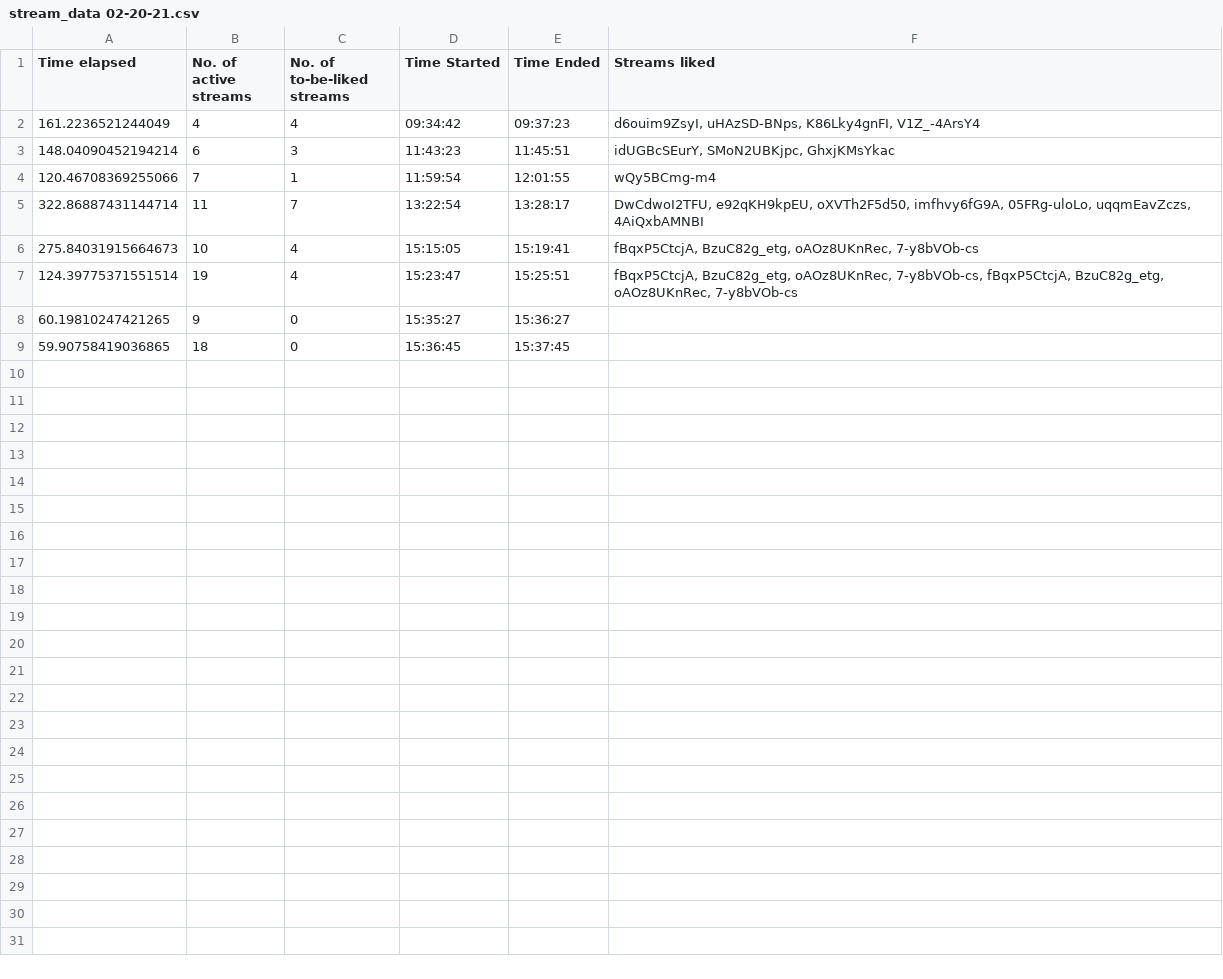
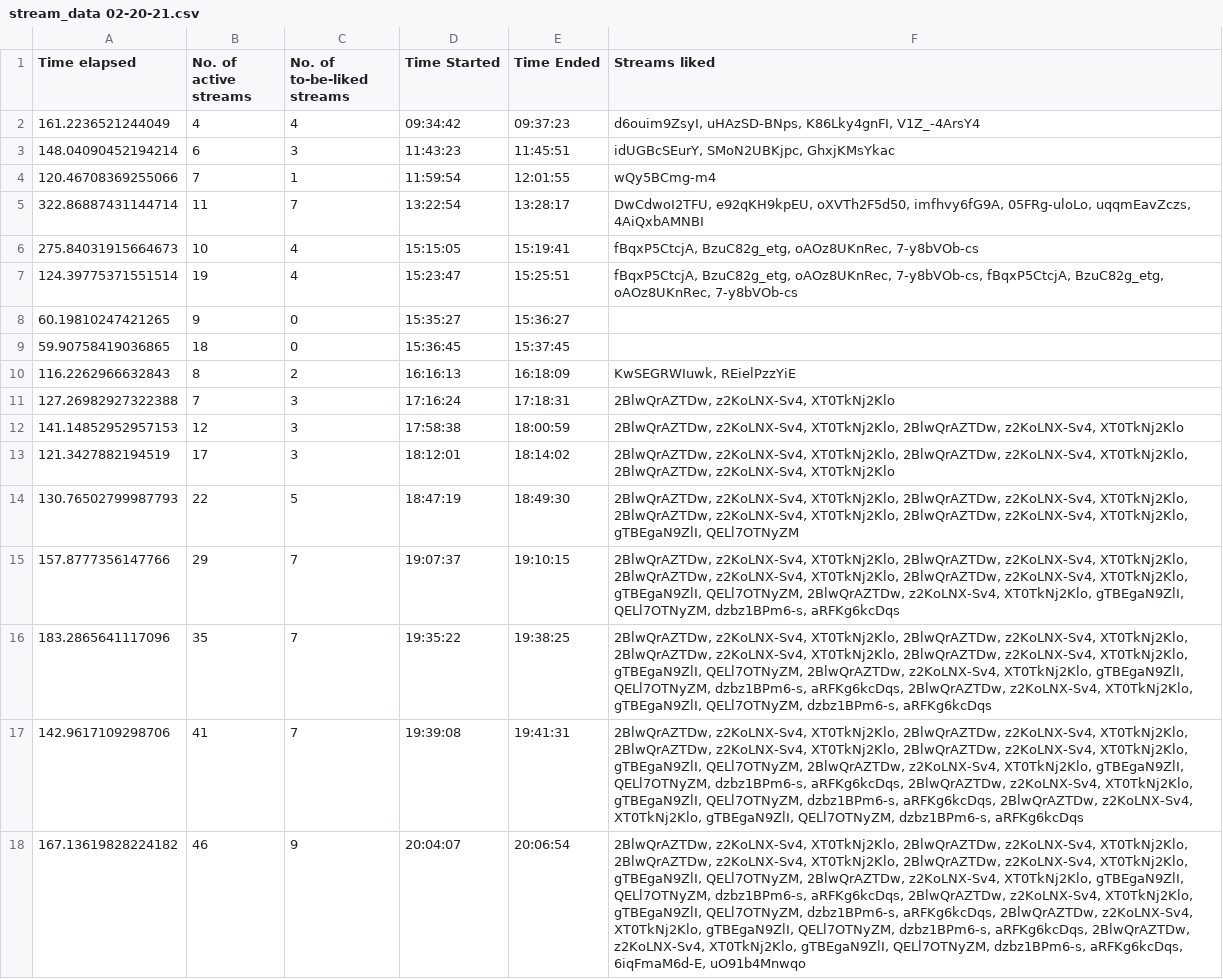
Before and after one commit to H-isaac23/Youtube-Streams-Liker, a CSV file: Stream data/stream_data 02-20-21.csv, drawn as a sheet; only a part is shown; the diff covers the shown part only; the diff names each change by its address in the sheet, - before the commit and + after, or states it on an @@ line.

Commit message:
stream data 2-20-21(2)

```diff
--- a/Stream data/stream_data 02-20-21.csv
+++ b/Stream data/stream_data 02-20-21.csv
+row 10: 116.2262966632843 | 8 | 2 | 16:16:13 | 16:18:09 | KwSEGRWIuwk, REielPzzYiE
+row 11: 127.26982927322388 | 7 | 3 | 17:16:24 | 17:18:31 | 2BlwQrAZTDw, z2KoLNX-Sv4, XT0TkNj2Klo
+row 12: 141.14852952957153 | 12 | 3 | 17:58:38 | 18:00:59 | 2BlwQrAZTDw, z2KoLNX-Sv4, XT0TkNj2Klo, 2BlwQrAZTDw, z2KoLNX-Sv4, XT0TkNj2Klo
+row 13: 121.3427882194519 | 17 | 3 | 18:12:01 | 18:14:02 | 2BlwQrAZTDw, z2KoLNX-Sv4, XT0TkNj2Klo, 2BlwQrAZTDw, z2KoLNX-Sv4, XT0TkNj2Klo, 2BlwQrAZTDw, z2KoLNX-Sv4, XT0TkNj2Klo
+row 14: 130.76502799987793 | 22 | 5 | 18:47:19 | 18:49:30 | 2BlwQrAZTDw, z2KoLNX-Sv4, XT0TkNj2Klo, 2BlwQrAZTDw, z2KoLNX-Sv4, XT0TkNj2Klo, 2BlwQrAZTDw, z2KoLNX-Sv4, XT0TkNj2Klo, 2BlwQrAZTDw, z2KoLNX-Sv4, XT0TkNj2Klo, gTBEgaN9ZlI, QELl7OTNyZM
+row 15: 157.8777356147766 | 29 | 7 | 19:07:37 | 19:10:15 | 2BlwQrAZTDw, z2KoLNX-Sv4, XT0TkNj2Klo, 2BlwQrAZTDw, z2KoLNX-Sv4, XT0TkNj2Klo, 2BlwQrAZTDw, z2KoLNX-Sv4, XT0TkNj2Klo, 2BlwQrAZTDw, z2KoLNX-Sv4, XT0TkNj2Klo, gTBEgaN9ZlI, QELl7OTNyZM, 2BlwQrAZTDw, z2KoLNX-Sv4, XT0TkNj2Klo, gTBEgaN9ZlI, QELl7OTNyZM, dzbz1BPm6-s, aRFKg6kcDqs
+row 16: 183.2865641117096 | 35 | 7 | 19:35:22 | 19:38:25 | 2BlwQrAZTDw, z2KoLNX-Sv4, XT0TkNj2Klo, 2BlwQrAZTDw, z2KoLNX-Sv4, XT0TkNj2Klo, 2BlwQrAZTDw, z2KoLNX-Sv4, XT0TkNj2Klo, 2BlwQrAZTDw, z2KoLNX-Sv4, XT0TkNj2Klo, gTBEgaN9ZlI, QELl7OTNyZM, 2BlwQrAZTDw, z2KoLNX-Sv4, XT0TkNj2Klo, gTBEgaN9ZlI, QELl7OTNyZM, dzbz1BPm6-s, aRFKg6kcDqs, 2BlwQrAZTDw, z2KoLNX-Sv4, XT0TkNj2Klo, gTBEgaN9ZlI, QELl7OTNyZM, dzbz1BPm6-s, aRFKg6kcDqs
+row 17: 142.9617109298706 | 41 | 7 | 19:39:08 | 19:41:31 | 2BlwQrAZTDw, z2KoLNX-Sv4, XT0TkNj2Klo, 2BlwQrAZTDw, z2KoLNX-Sv4, XT0TkNj2Klo, 2BlwQrAZTDw, z2KoLNX-Sv4, XT0TkNj2Klo, 2BlwQrAZTDw, z2KoLNX-Sv4, XT0TkNj2Klo, gTBEgaN9ZlI, QELl7OTNyZM, 2BlwQrAZTDw, z2KoLNX-Sv4, XT0TkNj2Klo, gTBEgaN9ZlI, QELl7OTNyZM, dzbz1BPm6-s, aRFKg6kcDqs, 2BlwQrAZTDw, z2KoLNX-Sv4, XT0TkNj2Klo, gTBEgaN9ZlI, QELl7OTNyZM, dzbz1BPm6-s, aRFKg6kcDqs, 2BlwQrAZTDw, z2KoLNX-Sv4, XT0TkNj2Klo, gTBEgaN9ZlI, QELl7OTNyZM, dzbz1BPm6-s, aRFKg6kcDqs
+row 18: 167.13619828224182 | 46 | 9 | 20:04:07 | 20:06:54 | 2BlwQrAZTDw, z2KoLNX-Sv4, XT0TkNj2Klo, 2BlwQrAZTDw, z2KoLNX-Sv4, XT0TkNj2Klo, 2BlwQrAZTDw, z2KoLNX-Sv4, XT0TkNj2Klo, 2BlwQrAZTDw, z2KoLNX-Sv4, XT0TkNj2Klo, gTBEgaN9ZlI, QELl7OTNyZM, 2BlwQrAZTDw, z2KoLNX-Sv4, XT0TkNj2Klo, gTBEgaN9ZlI, QELl7OTNyZM, dzbz1BPm6-s, aRFKg6kcDqs, 2BlwQrAZTDw, z2KoLNX-Sv4, XT0TkNj2Klo, gTBEgaN9ZlI, QELl7OTNyZM, dzbz1BPm6-s, aRFKg6kcDqs, 2BlwQrAZTDw, z2KoLNX-Sv4, XT0TkNj2Klo, gTBEgaN9ZlI, QELl7OTNyZM, dzbz1BPm6-s, aRFKg6kcDqs, 2BlwQrAZTDw, z2KoLNX-Sv4, XT0TkNj2Klo, gTBEgaN9ZlI, QELl7OTNyZM, dzbz1BPm6-s, aRFKg6kcDqs, 6iqFmaM6d-E, uO91b4Mnwqo
```
Also changed, not shown: 8 added rows elsewhere in this file.
